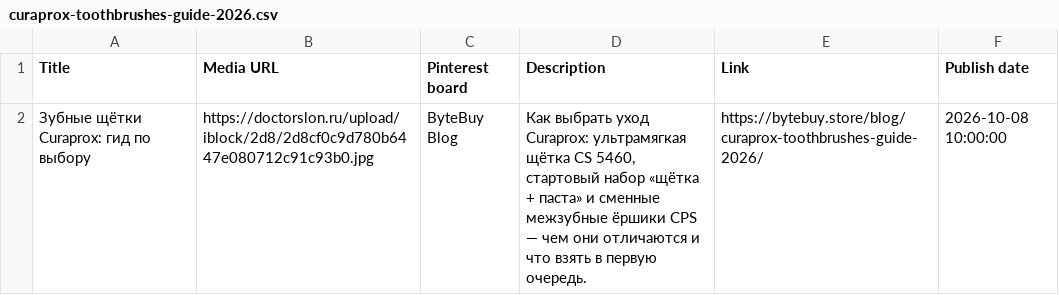
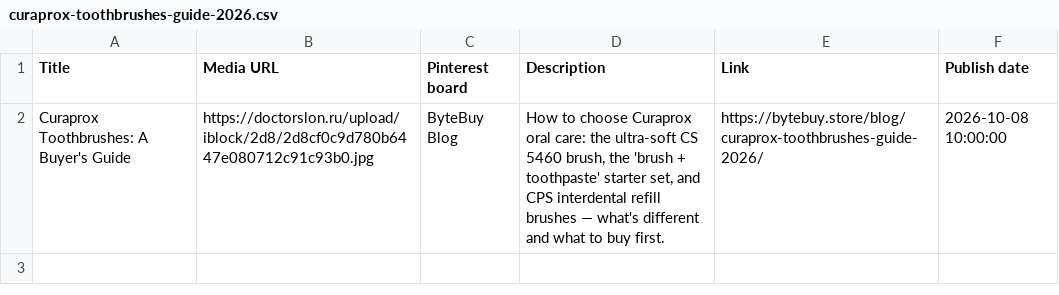
Before and after one commit to artpil/bytebuy, a CSV file: pinterest-articles/curaprox-toothbrushes-guide-2026.csv, drawn as a sheet.

```diff
--- a/pinterest-articles/curaprox-toothbrushes-guide-2026.csv
+++ b/pinterest-articles/curaprox-toothbrushes-guide-2026.csv
@@ -1,2 +1,2 @@
 Title,Media URL,Pinterest board,Description,Link,Publish date
-"Зубные щётки Curaprox: гид по выбору","https://doctorslon.ru/upload/iblock/2d8/2d8cf0c9d780b6447e080712c91c93b0.jpg","ByteBuy Blog","Как выбрать уход Curaprox: ультрамягкая щётка CS 5460, стартовый набор «щётка + паста» и сменные межзубные ёршики CPS — чем они отличаются и что взять в первую очередь.","https://bytebuy.store/blog/curaprox-toothbrushes-guide-2026/","2026-10-08 10:00:00"
+"Curaprox Toothbrushes: A Buyer's Guide","https://doctorslon.ru/upload/iblock/2d8/2d8cf0c9d780b6447e080712c91c93b0.jpg","ByteBuy Blog","How to choose Curaprox oral care: the ultra-soft CS 5460 brush, the 'brush + toothpaste' starter set, and CPS interdental refill brushes — what's different and what to buy first.","https://bytebuy.store/blog/curaprox-toothbrushes-guide-2026/","2026-10-08 10:00:00"
```
Also changed, not shown: pinterest-articles.CSV, pinterest-articles/robot-lawn-mowers-worth-it-2026.csv, 20 other files.
